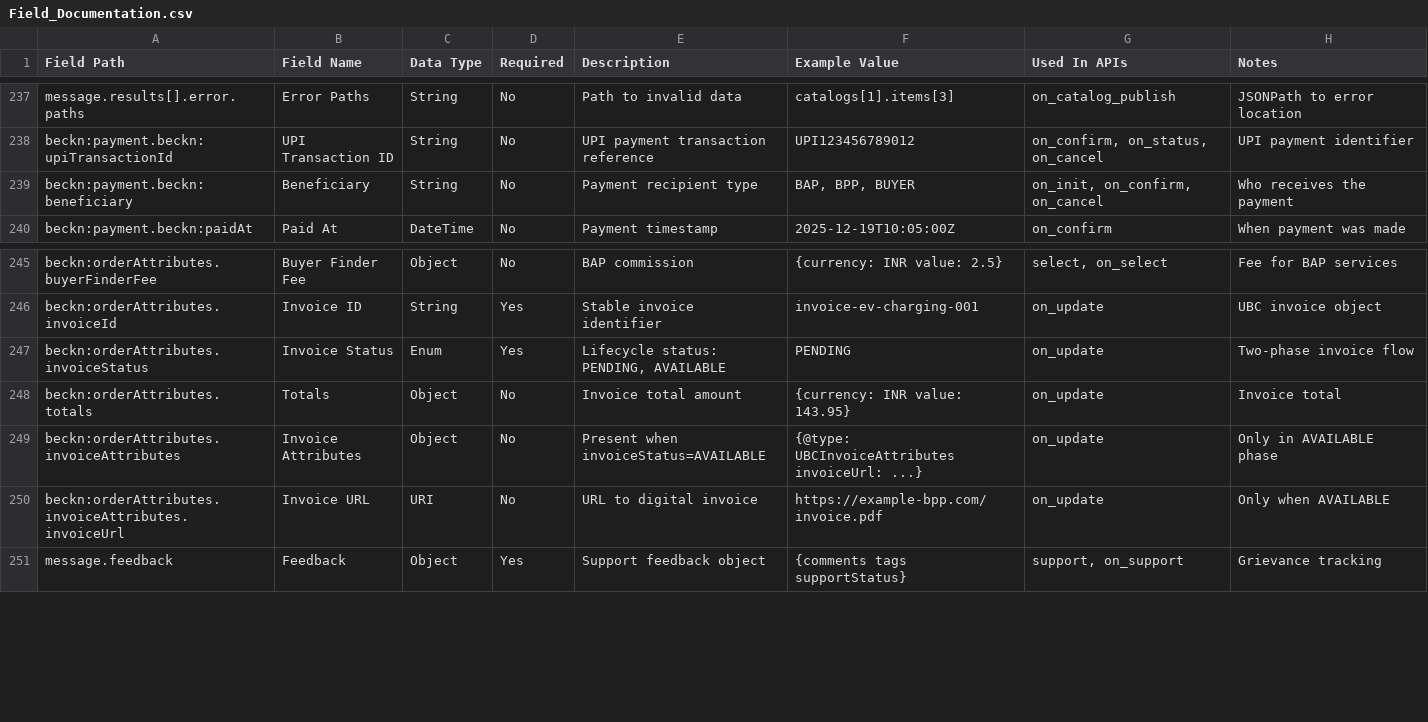
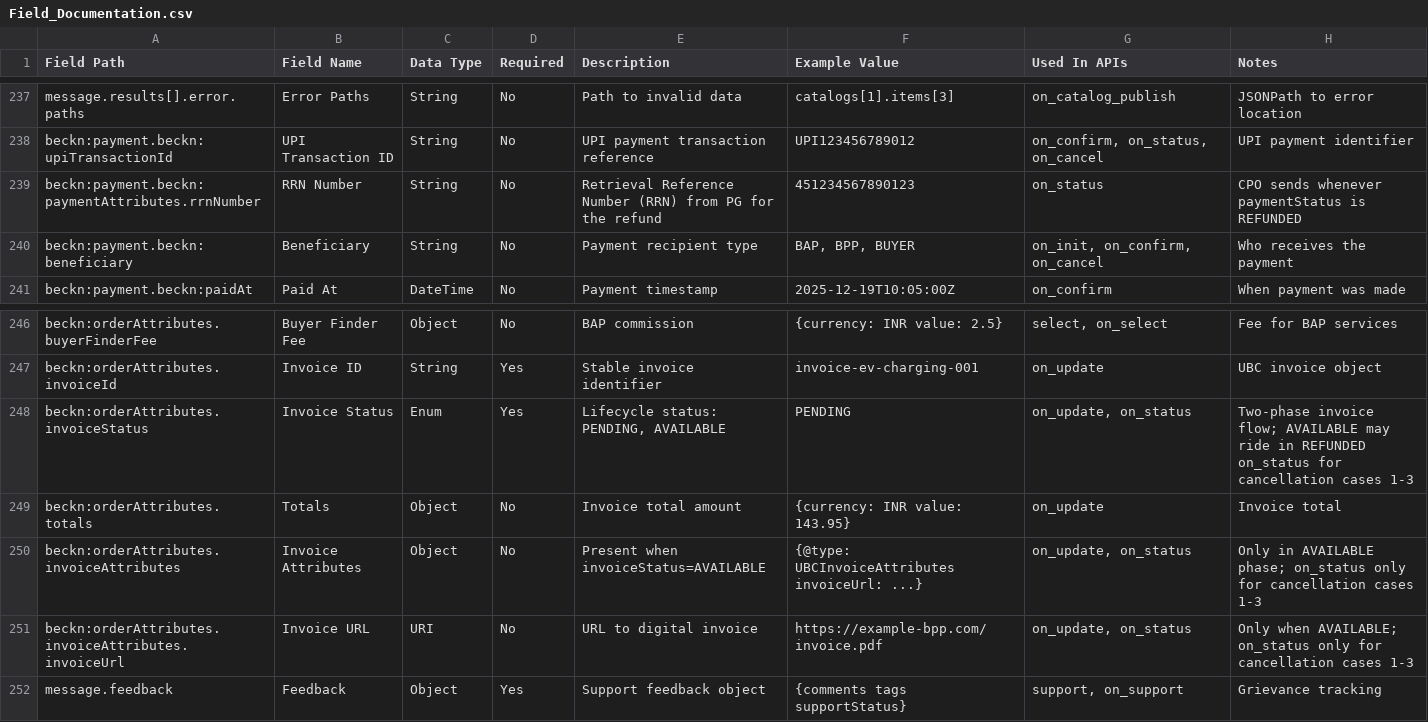
Before and after one commit to VeereshMB/ubc-tsd, a CSV file: Example-schemas/Field_Documentation.csv, drawn as a sheet; only a part is shown, gaps mark what is left out.

Commit message:
added rrnNumber field and on_status payload with invoice available

```diff
--- a/Example-schemas/Field_Documentation.csv
+++ b/Example-schemas/Field_Documentation.csv
@@ -238,2 +238,3 @@ message.results[].error.paths,Error Paths,String,No,Path to invalid data,catalog
 beckn:payment.beckn:upiTransactionId,UPI Transaction ID,String,No,UPI payment transaction reference,UPI123456789012,"on_confirm, on_status, on_cancel",UPI payment identifier
+beckn:payment.beckn:paymentAttributes.rrnNumber,RRN Number,String,No,Retrieval Reference Number (RRN) from PG for the refund,451234567890123,"on_status",CPO sends whenever paymentStatus is REFUNDED
 beckn:payment.beckn:beneficiary,Beneficiary,String,No,Payment recipient type,"BAP, BPP, BUYER","on_init, on_confirm, on_cancel",Who receives the payment
@@ -246,6 +247,6 @@ beckn:orderAttributes.buyerFinderFee,Buyer Finder Fee,Object,No,BAP commission,{
 beckn:orderAttributes.invoiceId,Invoice ID,String,Yes,Stable invoice identifier,invoice-ev-charging-001,"on_update",UBC invoice object
-beckn:orderAttributes.invoiceStatus,Invoice Status,Enum,Yes,"Lifecycle status: PENDING, AVAILABLE",PENDING,"on_update",Two-phase invoice flow
+beckn:orderAttributes.invoiceStatus,Invoice Status,Enum,Yes,"Lifecycle status: PENDING, AVAILABLE",PENDING,"on_update, on_status","Two-phase invoice flow; AVAILABLE may ride in REFUNDED on_status for cancellation cases 1-3"
 beckn:orderAttributes.totals,Totals,Object,No,Invoice total amount,{currency: INR value: 143.95},"on_update",Invoice total
-beckn:orderAttributes.invoiceAttributes,Invoice Attributes,Object,No,Present when invoiceStatus=AVAILABLE,{@type: UBCInvoiceAttributes invoiceUrl: ...},"on_update",Only in AVAILABLE phase
-beckn:orderAttributes.invoiceAttributes.invoiceUrl,Invoice URL,URI,No,URL to digital invoice,https://example-bpp.com/invoice.pdf,"on_update",Only when AVAILABLE
+beckn:orderAttributes.invoiceAttributes,Invoice Attributes,Object,No,Present when invoiceStatus=AVAILABLE,{@type: UBCInvoiceAttributes invoiceUrl: ...},"on_update, on_status","Only in AVAILABLE phase; on_status only for cancellation cases 1-3"
+beckn:orderAttributes.invoiceAttributes.invoiceUrl,Invoice URL,URI,No,URL to digital invoice,https://example-bpp.com/invoice.pdf,"on_update, on_status","Only when AVAILABLE; on_status only for cancellation cases 1-3"
 message.feedback,Feedback,Object,Yes,Support feedback object,{comments tags supportStatus},"support, on_support",Grievance tracking
```
Also changed, not shown: 9 other files.
